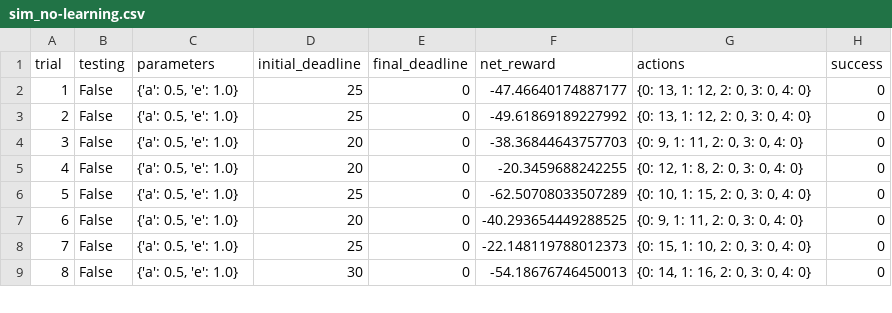
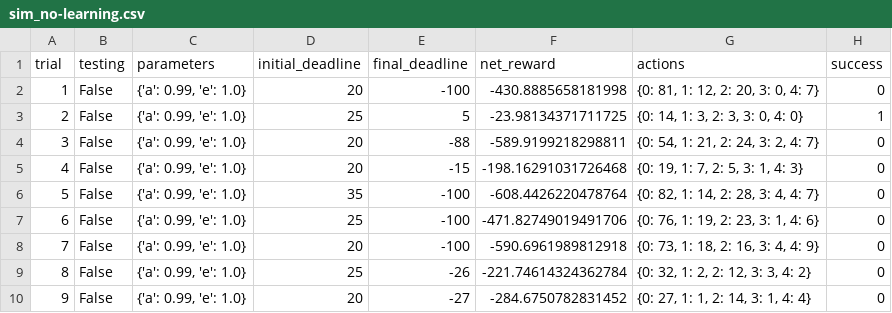
Before and after one commit to ashu2012/udacity-mlnd, a CSV file: projects/smartcab/logs/sim_no-learning.csv, drawn as a sheet; only a part is shown; addresses are those after the commit; the diff covers the shown part only; the diff names each change by its address in the sheet, - before the commit and + after, or states it on an @@ line.

```diff
--- a/projects/smartcab/logs/sim_no-learning.csv
+++ b/projects/smartcab/logs/sim_no-learning.csv
-C2:C5 (parameters): {'a': 0.5, 'e': 1.0}
+C2:C5 (parameters): {'a': 0.99, 'e': 1.0}
-D2 (initial_deadline): 25
+D2 (initial_deadline): 20
-E2 (final_deadline): 0
+E2 (final_deadline): -100
-F2 (net_reward): -47.46640174887177
+F2 (net_reward): -430.8885658181998
-G2 (actions): {0: 13, 1: 12, 2: 0, 3: 0, 4: 0}
+G2 (actions): {0: 81, 1: 12, 2: 20, 3: 0, 4: 7}
-E3 (final_deadline): 0
+E3 (final_deadline): 5
-F3 (net_reward): -49.61869189227992
+F3 (net_reward): -23.98134371711725
-G3 (actions): {0: 13, 1: 12, 2: 0, 3: 0, 4: 0}
+G3 (actions): {0: 14, 1: 3, 2: 3, 3: 0, 4: 0}
-H3 (success): 0
+H3 (success): 1
-E4 (final_deadline): 0
+E4 (final_deadline): -88
-F4 (net_reward): -38.36844643757703
+F4 (net_reward): -589.9199218298811
-G4 (actions): {0: 9, 1: 11, 2: 0, 3: 0, 4: 0}
+G4 (actions): {0: 54, 1: 21, 2: 24, 3: 2, 4: 7}
-E5 (final_deadline): 0
+E5 (final_deadline): -15
-F5 (net_reward): -20.3459688242255
+F5 (net_reward): -198.16291031726468
-G5 (actions): {0: 12, 1: 8, 2: 0, 3: 0, 4: 0}
+G5 (actions): {0: 19, 1: 7, 2: 5, 3: 1, 4: 3}
+row 6: 5 | False | {'a': 0.99, 'e': 1.0} | 35 | -100 | -608.4426220478764 | {0: 82, 1: 14, 2: 28, 3: 4, 4: 7} | 0
@@ column A (trial) renumbered between rows 7 and 22 @@
-C7:C10 (parameters): {'a': 0.5, 'e': 1.0}
+C7:C10 (parameters): {'a': 0.99, 'e': 1.0}
-E7:E8 (final_deadline): 0
+E7:E8 (final_deadline): -100
-F7 (net_reward): -62.50708033507289
+F7 (net_reward): -471.82749019491706
-G7 (actions): {0: 10, 1: 15, 2: 0, 3: 0, 4: 0}
+G7 (actions): {0: 76, 1: 19, 2: 23, 3: 1, 4: 6}
-F8 (net_reward): -40.293654449288525
+F8 (net_reward): -590.6961989812918
-G8 (actions): {0: 9, 1: 11, 2: 0, 3: 0, 4: 0}
+G8 (actions): {0: 73, 1: 18, 2: 16, 3: 4, 4: 9}
-E9 (final_deadline): 0
+E9 (final_deadline): -26
-F9 (net_reward): -22.148119788012373
+F9 (net_reward): -221.74614324362784
-G9 (actions): {0: 15, 1: 10, 2: 0, 3: 0, 4: 0}
+G9 (actions): {0: 32, 1: 2, 2: 12, 3: 3, 4: 2}
-D10 (initial_deadline): 30
+D10 (initial_deadline): 20
-E10 (final_deadline): 0
+E10 (final_deadline): -27
-F10 (net_reward): -54.18676746450013
+F10 (net_reward): -284.6750782831452
-G10 (actions): {0: 14, 1: 16, 2: 0, 3: 0, 4: 0}
+G10 (actions): {0: 27, 1: 1, 2: 14, 3: 1, 4: 4}
```
Also changed, not shown: 2 added rows, 12 removed rows and 42 edited cells elsewhere in this file, 2 other files.
